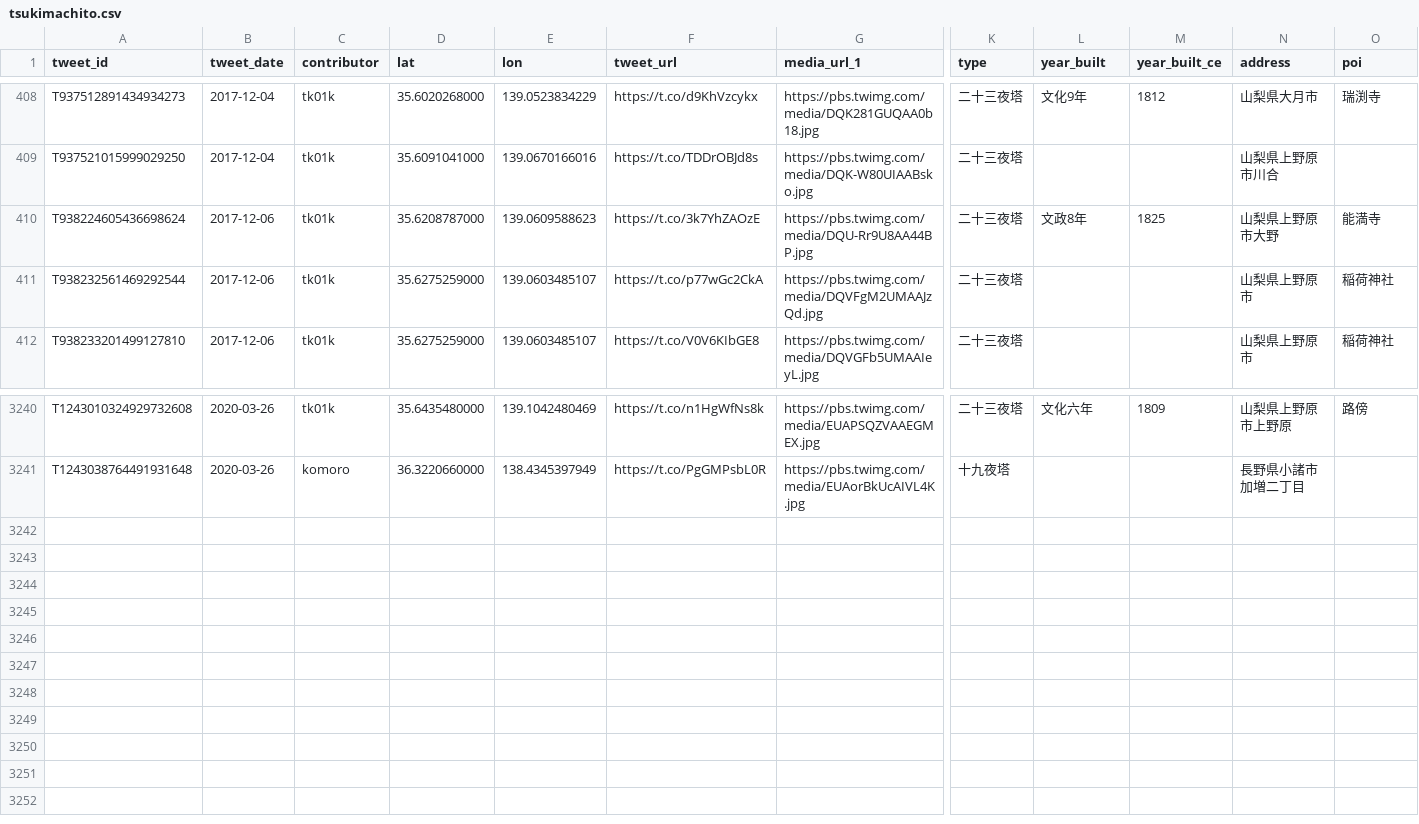
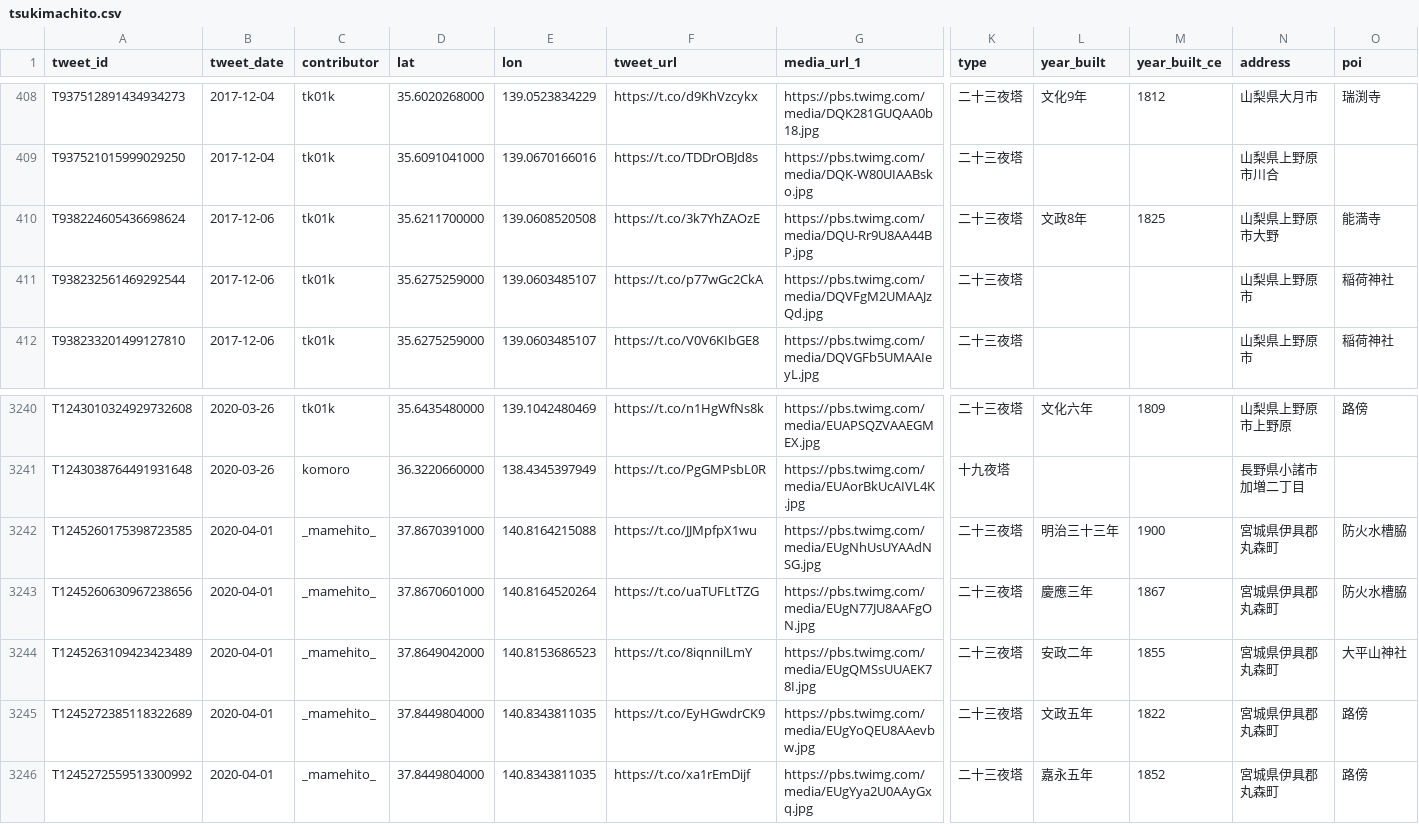
Before and after one commit to midoriit/tsukimachito, a CSV file: tsukimachito.csv, drawn as a sheet; only a part is shown, gaps mark what is left out; rows hold the shown columns only; the diff names each change by its address in the sheet, - before the commit and + after, or states it on an @@ line.

```diff
--- a/tsukimachito.csv
+++ b/tsukimachito.csv
-D410 (lat): 35.6208787000
+D410 (lat): 35.6211700000
-E410 (lon): 139.0609588623
+E410 (lon): 139.0608520508
+row 3242: T1245260175398723585 | 2020-04-01 | _mamehito_ | 37.8670391000 | 140.8164215088 | https://t.co/JJMpfpX1wu | https://pbs.twimg.com/media/EUgNhUsUYAAdNSG.jpg | 二十三夜塔 | 明治三十三年 | 1900 | 宮城県伊具郡丸森町 | 防火水槽脇
+row 3243: T1245260630967238656 | 2020-04-01 | _mamehito_ | 37.8670601000 | 140.8164520264 | https://t.co/uaTUFLtTZG | https://pbs.twimg.com/media/EUgN77JU8AAFgON.jpg | 二十三夜塔 | 慶應三年 | 1867 | 宮城県伊具郡丸森町 | 防火水槽脇
+row 3244: T1245263109423423489 | 2020-04-01 | _mamehito_ | 37.8649042000 | 140.8153686523 | https://t.co/8iqnnilLmY | https://pbs.twimg.com/media/EUgQMSsUUAEK78I.jpg | 二十三夜塔 | 安政二年 | 1855 | 宮城県伊具郡丸森町 | 大平山神社
+row 3245: T1245272385118322689 | 2020-04-01 | _mamehito_ | 37.8449804000 | 140.8343811035 | https://t.co/EyHGwdrCK9 | https://pbs.twimg.com/media/EUgYoQEU8AAevbw.jpg | 二十三夜塔 | 文政五年 | 1822 | 宮城県伊具郡丸森町 | 路傍
+row 3246: T1245272559513300992 | 2020-04-01 | _mamehito_ | 37.8449804000 | 140.8343811035 | https://t.co/xa1rEmDijf | https://pbs.twimg.com/media/EUgYya2U0AAyGxq.jpg | 二十三夜塔 | 嘉永五年 | 1852 | 宮城県伊具郡丸森町 | 路傍
```
Also changed, not shown: 2 other files.
